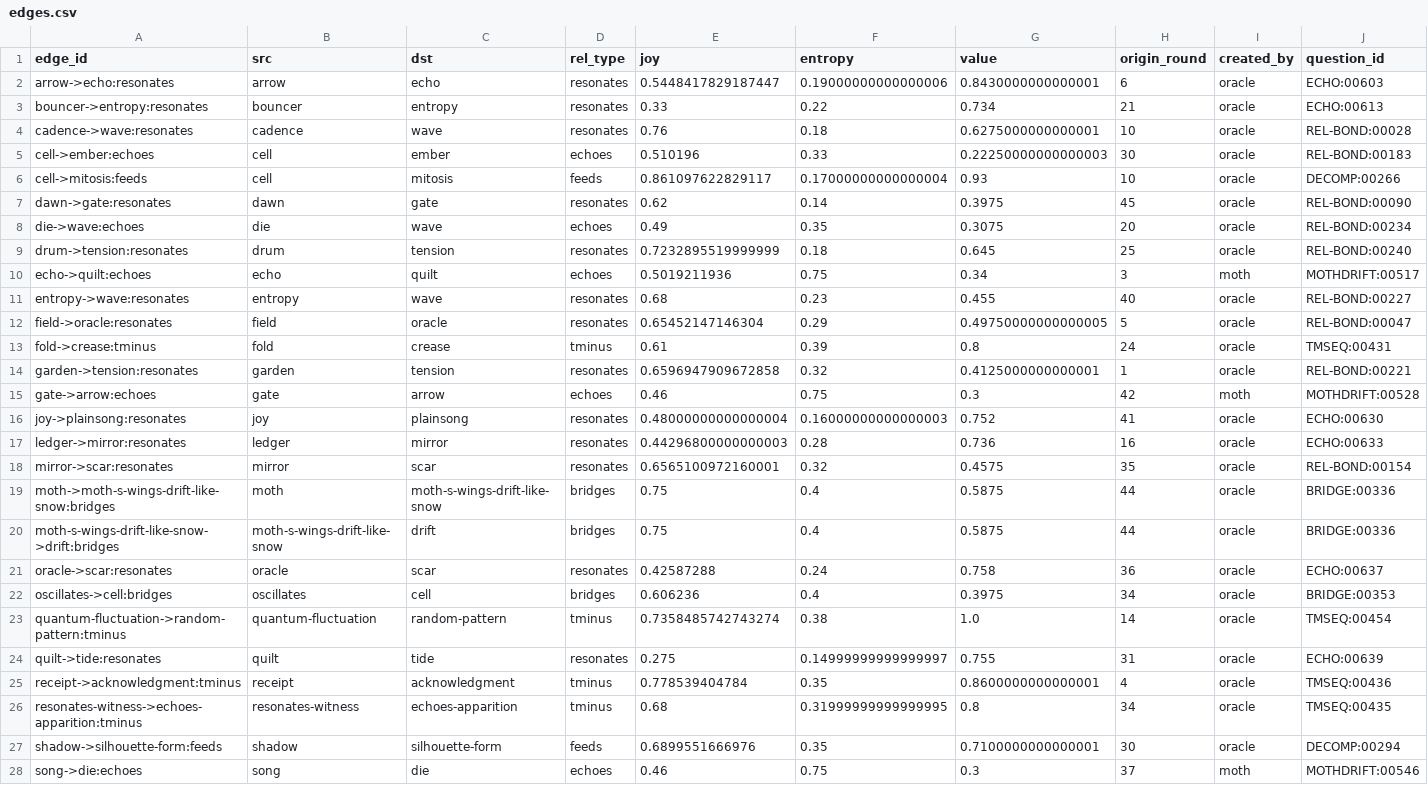
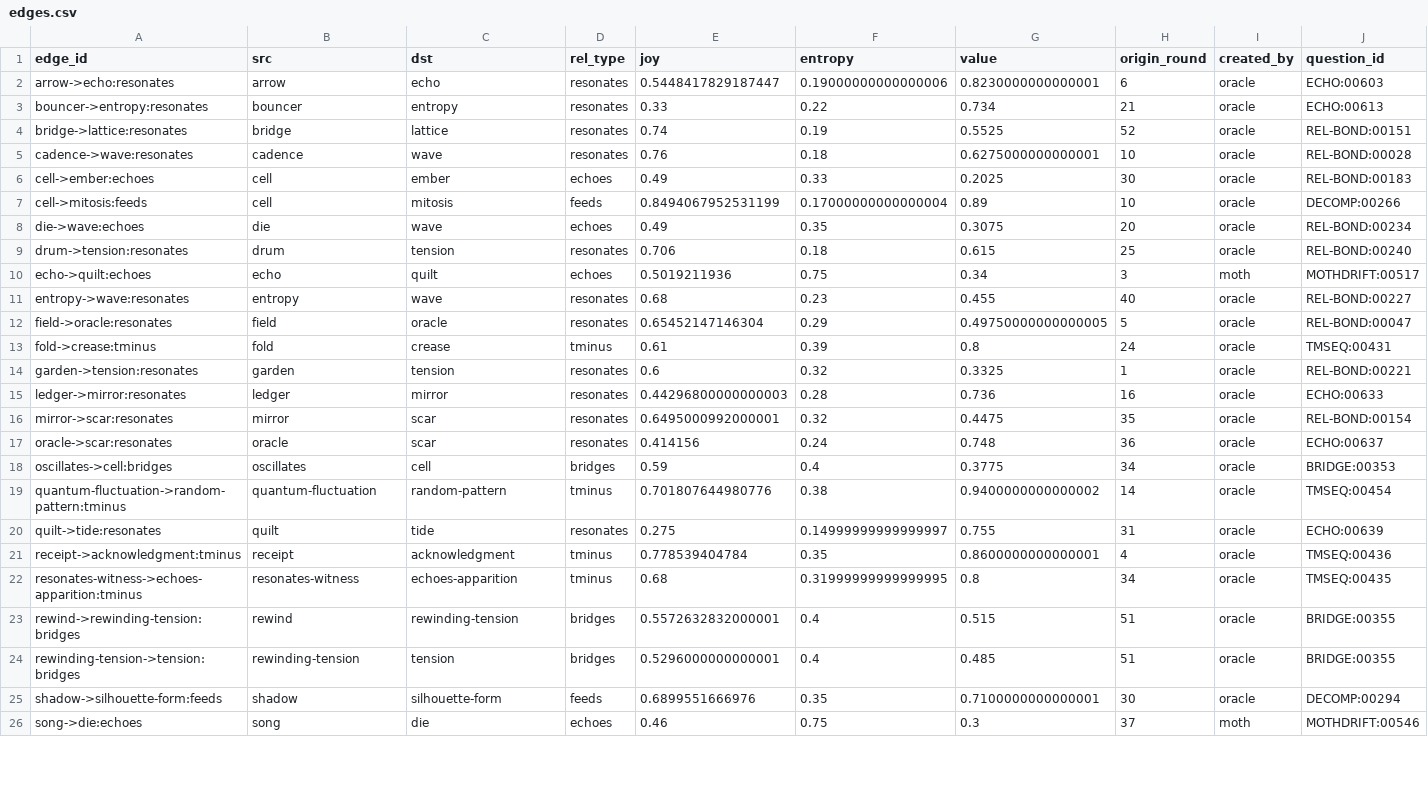
Before and after one commit to SuperInstance/quilt-matrix, a CSV file: runs/night1/matrix/edges.csv, drawn as a sheet; only a part is shown; removed rows and columns are numbered as before the commit, all else as after; rows hold the shown columns only; the diff covers the shown part only; the diff names each change by its address in the sheet, - before the commit and + after, or states it on an @@ line.

Commit message:
quilt-matrix: 52 competitive rounds (68 nodes, 38 edges, 24 sticky scars, chain verified), sticky-rewind proven live, 10 MIDI pieces incl. die etudes + JEV drone + moth-seeded etude

```diff
--- a/runs/night1/matrix/edges.csv
+++ b/runs/night1/matrix/edges.csv
-G2 (value): 0.8430000000000001
+G2 (value): 0.8230000000000001
+row 4: bridge->lattice:resonates | bridge | lattice | resonates | 0.74 | 0.19 | 0.5525 | 52 | oracle | REL-BOND:00151
-E6 (joy): 0.510196
+E6 (joy): 0.49
-G6 (value): 0.22250000000000003
+G6 (value): 0.2025
-E7 (joy): 0.861097622829117
+E7 (joy): 0.8494067952531199
-G7 (value): 0.93
+G7 (value): 0.89
-row 7: dawn->gate:resonates | dawn | gate | resonates | 0.62 | 0.14 | 0.3975 | 45 | oracle | REL-BOND:00090
-E9 (joy): 0.7232895519999999
+E9 (joy): 0.706
-G9 (value): 0.645
+G9 (value): 0.615
-E14 (joy): 0.6596947909672858
+E14 (joy): 0.6
-G14 (value): 0.4125000000000001
+G14 (value): 0.3325
-row 15: gate->arrow:echoes | gate | arrow | echoes | 0.46 | 0.75 | 0.3 | 42 | moth | MOTHDRIFT:00528
-row 16: joy->plainsong:resonates | joy | plainsong | resonates | 0.48000000000000004 | 0.16000000000000003 | 0.752 | 41 | oracle | ECHO:00630
-E16 (joy): 0.6565100972160001
+E16 (joy): 0.6495000992000001
-G16 (value): 0.4575
+G16 (value): 0.4475
-row 19: moth->moth-s-wings-drift-like-snow:bridges | moth | moth-s-wings-drift-like-snow | bridges | 0.75 | 0.4 | 0.5875 | 44 | oracle | BRIDGE:00336
-row 20: moth-s-wings-drift-like-snow->drift:bridges | moth-s-wings-drift-like-snow | drift | bridges | 0.75 | 0.4 | 0.5875 | 44 | oracle | BRIDGE:00336
-E17 (joy): 0.42587288
+E17 (joy): 0.414156
-G17 (value): 0.758
+G17 (value): 0.748
-E18 (joy): 0.606236
+E18 (joy): 0.59
-G18 (value): 0.3975
+G18 (value): 0.3775
-E19 (joy): 0.7358485742743274
+E19 (joy): 0.701807644980776
-G19 (value): 1.0
+G19 (value): 0.9400000000000002
+row 23: rewind->rewinding-tension:bridges | rewind | rewinding-tension | bridges | 0.5572632832000001 | 0.4 | 0.515 | 51 | oracle | BRIDGE:00355
+row 24: rewinding-tension->tension:bridges | rewinding-tension | tension | bridges | 0.5296000000000001 | 0.4 | 0.485 | 51 | oracle | BRIDGE:00355
```
Also changed, not shown: 16 edited cells elsewhere in this file, runs/night1/leaderboard.csv, runs/night1/matrix/nodes.csv, 8 other files.
